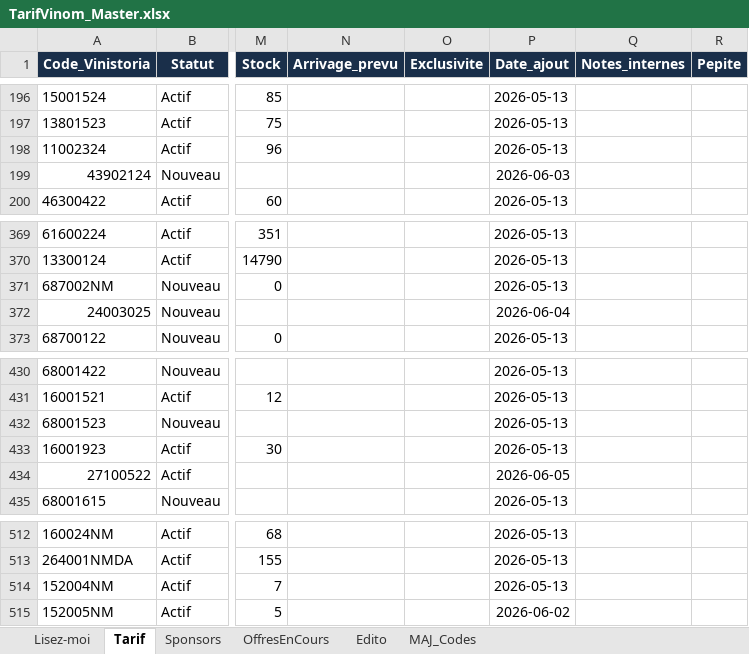
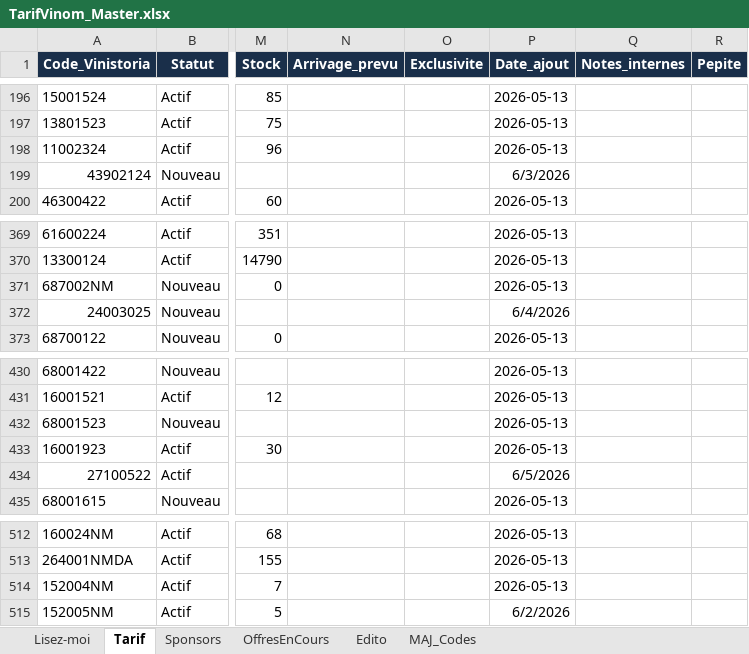
Before and after one commit to NoBullshitDrinks/vinom-tarif, an Excel workbook: data/TarifVinom_Master.xlsx, sheet Tarif, drawn as a sheet; only a part is shown, gaps mark what is left out; values as stored, in another font and other column widths than the file's, no borders; the diff names each change by its address in the sheet, - before the commit and + after, or states it on an @@ line.

Commit message:
MAJ tarif via Power Automate

```diff
--- a/data/TarifVinom_Master.xlsx (sheet Tarif)
+++ b/data/TarifVinom_Master.xlsx (sheet Tarif)
-P199 (Date_ajout): 2026-06-03
+P199 (Date_ajout): 6/3/2026
-P372 (Date_ajout): 2026-06-04
+P372 (Date_ajout): 6/4/2026
-P434 (Date_ajout): 2026-06-05
+P434 (Date_ajout): 6/5/2026
-P515 (Date_ajout): 2026-06-02
+P515 (Date_ajout): 6/2/2026
```
